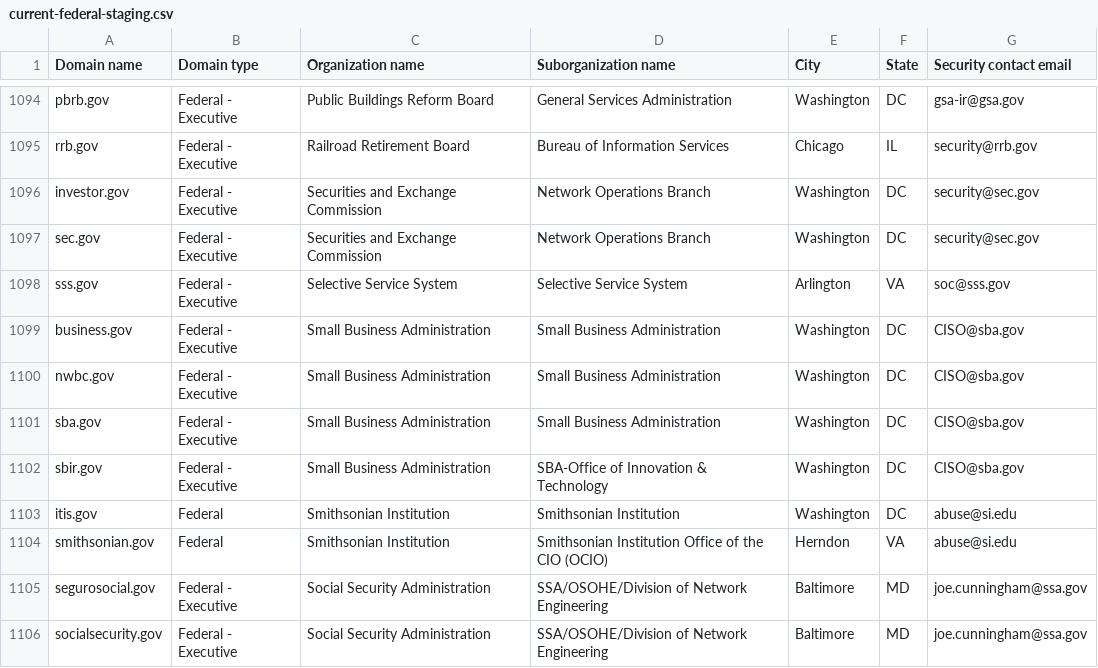
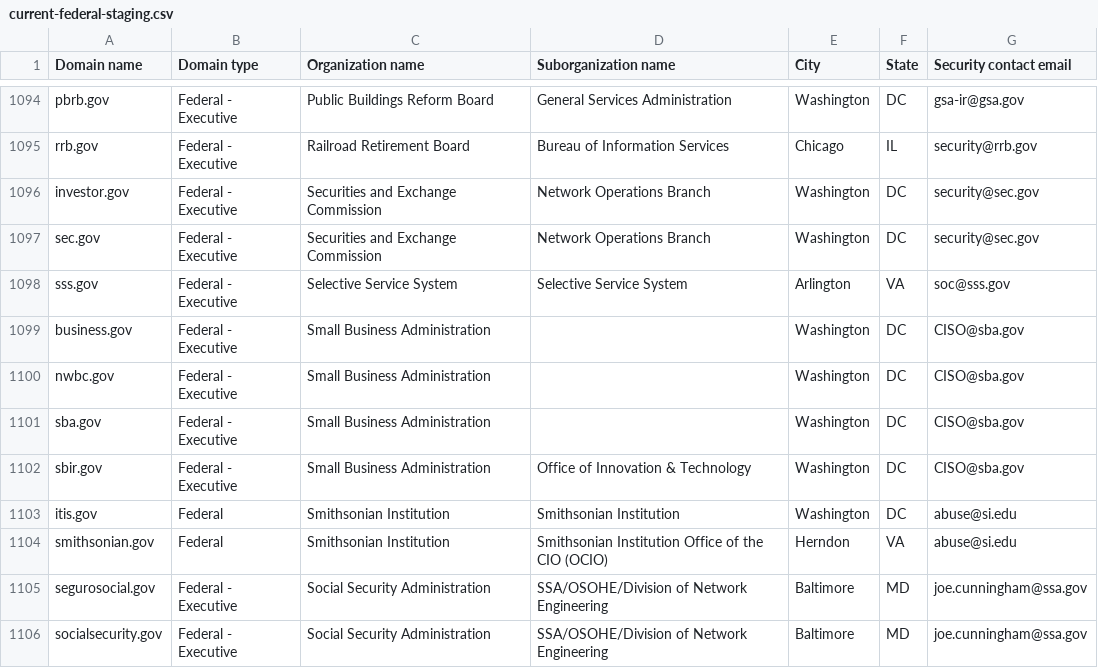
Before and after one commit to cisagov/dotgov-data-staging, a CSV file: current-federal-staging.csv, drawn as a sheet; only a part is shown, gaps mark what is left out.

Commit message:
Flat: latest data (2026-01-09T06:57:44.308Z) {   "date": "2026-01-09T06:57:44.308Z",   "files": [     {       "name": "current-federal-staging.csv",       "deltaBytes": -91,       "source": "https://getgov-staging.app.cloud.gov/api/v1/get-report/current-federal"     },     {       "name": "current-full-staging.csv",       "deltaBytes": 1605,       "source": "https://getgov-staging.app.cloud.gov/api/v1/get-report/current-full"     }   ] }

```diff
--- a/current-federal-staging.csv
+++ b/current-federal-staging.csv
@@ -1098,6 +1098,6 @@ sec.gov,Federal - Executive,Securities and Exchange Commission,Network Operation
 sss.gov,Federal - Executive,Selective Service System,Selective Service System,Arlington,VA,soc@sss.gov
-business.gov,Federal - Executive,Small Business Administration,Small Business Administration,Washington,DC,CISO@sba.gov
-nwbc.gov,Federal - Executive,Small Business Administration,Small Business Administration,Washington,DC,CISO@sba.gov
-sba.gov,Federal - Executive,Small Business Administration,Small Business Administration,Washington,DC,CISO@sba.gov
-sbir.gov,Federal - Executive,Small Business Administration,SBA-Office of Innovation & Technology,Washington,DC,CISO@sba.gov
+business.gov,Federal - Executive,Small Business Administration,,Washington,DC,CISO@sba.gov
+nwbc.gov,Federal - Executive,Small Business Administration,,Washington,DC,CISO@sba.gov
+sba.gov,Federal - Executive,Small Business Administration,,Washington,DC,CISO@sba.gov
+sbir.gov,Federal - Executive,Small Business Administration,Office of Innovation & Technology,Washington,DC,CISO@sba.gov
 itis.gov,Federal,Smithsonian Institution,Smithsonian Institution,Washington,DC,abuse@si.edu
```
Also changed, not shown: 1 other file.
